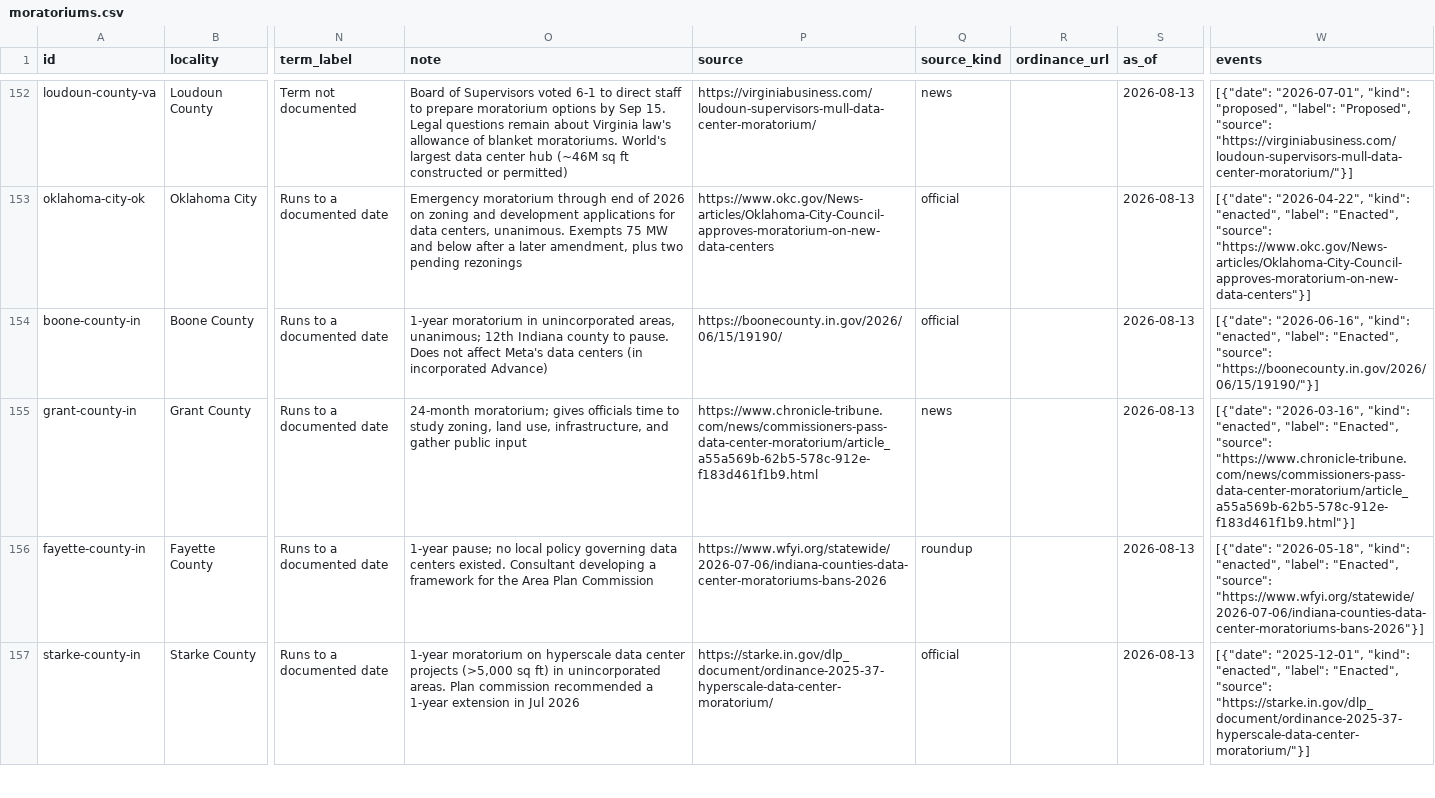
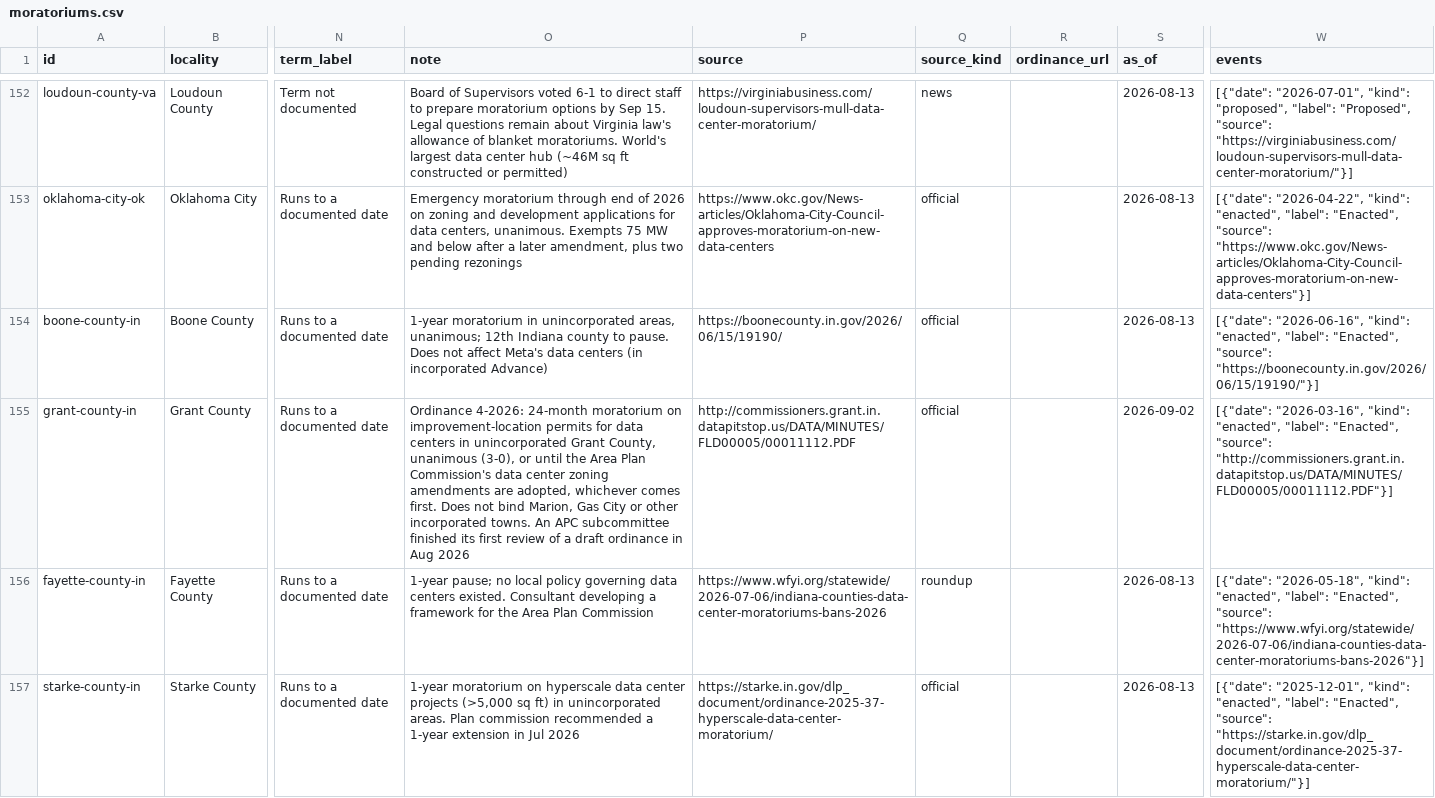
Before and after one commit to MickB74/AIGridTracker, a CSV file: web/data/moratoriums.csv, drawn as a sheet; only a part is shown, gaps mark what is left out; the diff names each change by its address in the sheet, - before the commit and + after, or states it on an @@ line.

```diff
--- a/web/data/moratoriums.csv
+++ b/web/data/moratoriums.csv
-O155 (note): 24-month moratorium; gives officials time to study zoning, land use, infrastructure, and gather public input
+O155 (note): Ordinance 4-2026: 24-month moratorium on improvement-location permits for data centers in unincorporated Grant County, unanimous (3-0), or until the Area Plan Commission's data center zoning amendments are adopted, whichever comes first. Does not bind Marion, Gas City or other incorporated towns. An APC subcommittee finished its first review of a draft ordinance in Aug 2026
-P155 (source): https://www.chronicle-tribune.com/news/commissioners-pass-data-center-moratorium/article_a55a569b-62b5-578c-912e-f183d461f1b9.html
+P155 (source): http://commissioners.grant.in.datapitstop.us/DATA/MINUTES/FLD00005/00011112.PDF
-Q155 (source_kind): news
+Q155 (source_kind): official
-S155 (as_of): 2026-08-13
+S155 (as_of): 2026-09-02
-W155 (events): …"Enacted", "source": "https://www.chronicle-tribune.com/news/commissioners-pass-data-center-moratorium/article_a55a569b-62b5-578c-912e-f183d461f1b9.html"}]
+W155 (events): …"Enacted", "source": "http://commissioners.grant.in.datapitstop.us/DATA/MINUTES/FLD00005/00011112.PDF"}]
```
Also changed, not shown: web/data/projects.csv, 35 other files.
